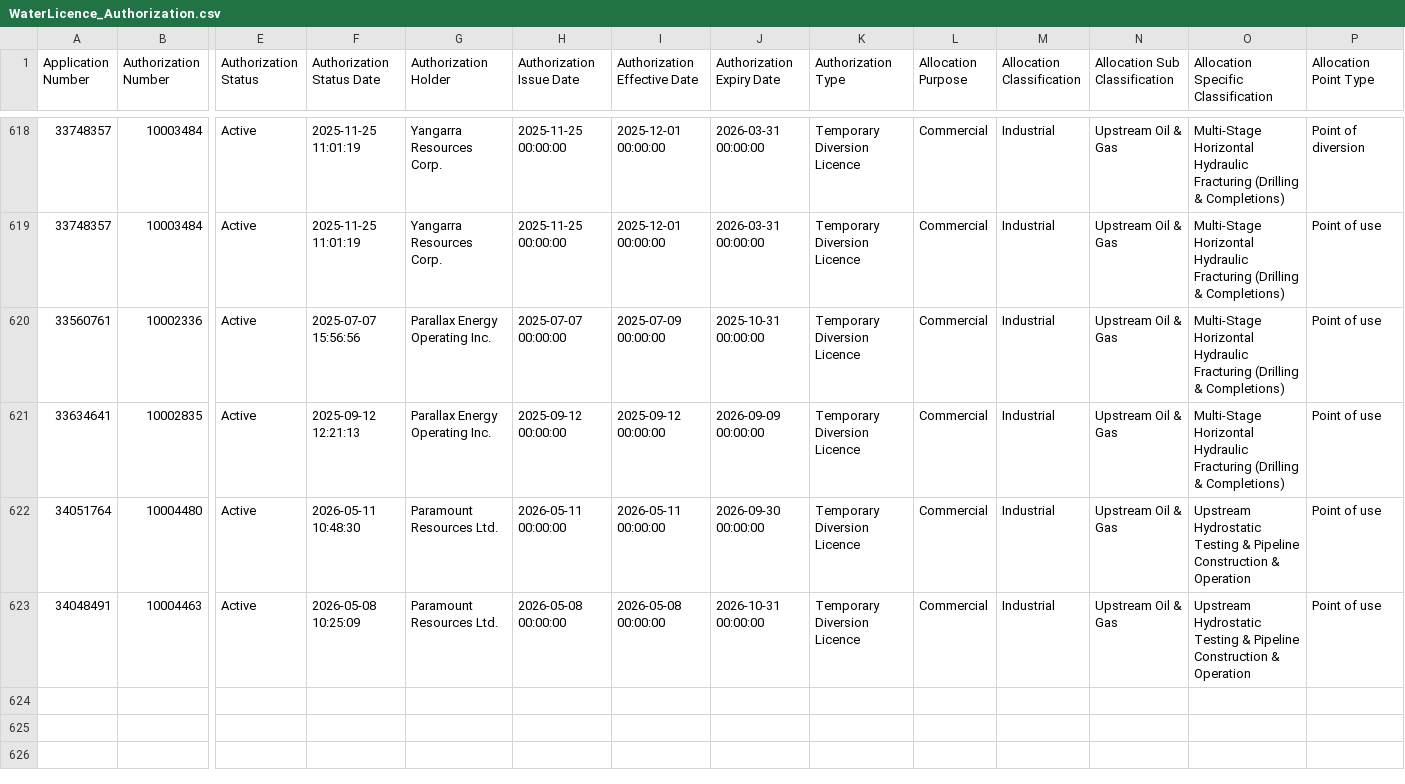
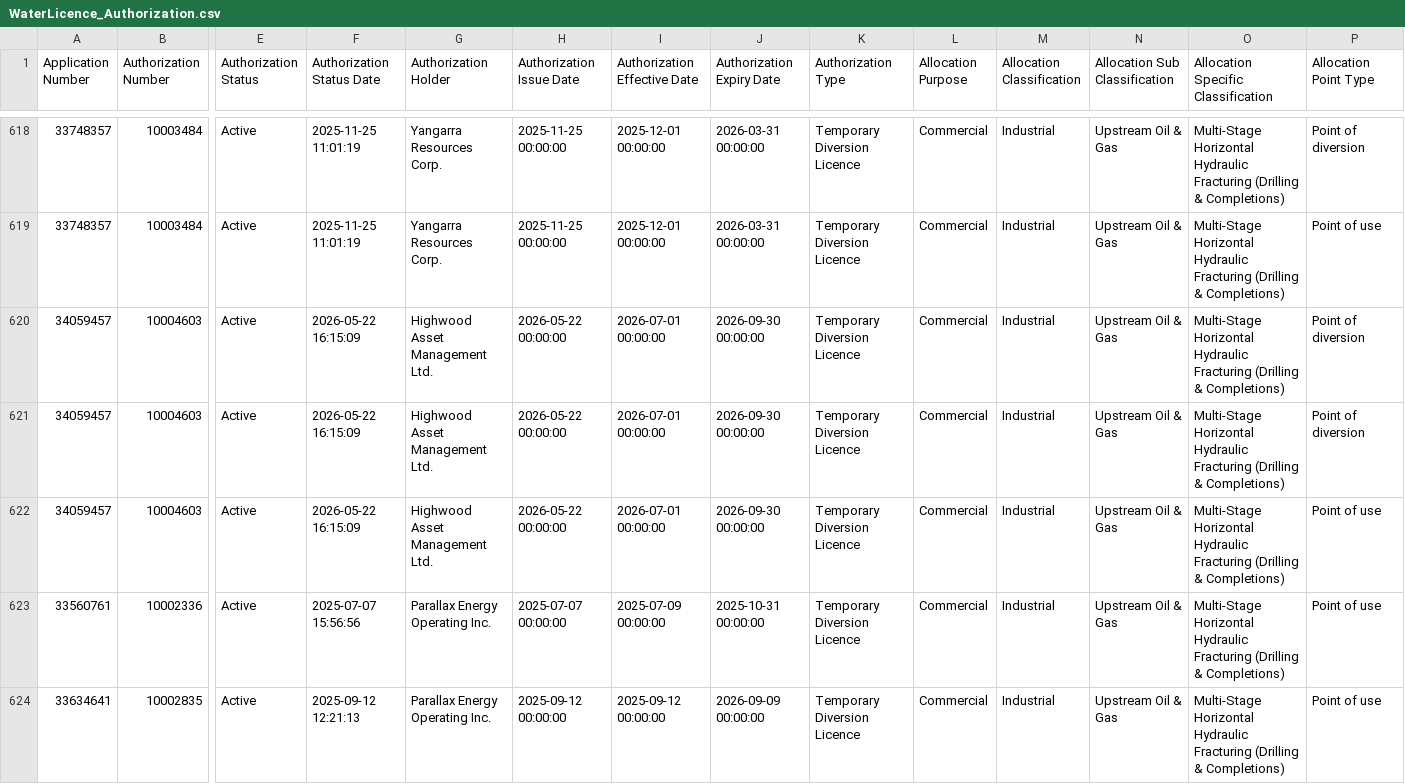
Before and after one commit to Lynzerne/flow-threshold-updater, a CSV file: data/WaterLicence_Authorization.csv, drawn as a sheet; only a part is shown, gaps mark what is left out; the shorter side is filled out with more unchanged rows; rows hold the shown columns only; the diff names each change by its address in the sheet, - before the commit and + after, or states it on an @@ line.

```diff
--- a/data/WaterLicence_Authorization.csv
+++ b/data/WaterLicence_Authorization.csv
+row 620: 34059457 | 10004603 | Active | 2026-05-22 16:15:09 | Highwood Asset Management Ltd. | 2026-05-22 00:00:00 | 2026-07-01 00:00:00 | 2026-09-30 00:00:00 | Temporary Diversion Licence | Commercial | Industrial | Upstream Oil & Gas | Multi-Stage Horizontal Hydraulic Fracturing (Drilling & Completions) | Point of diversion
+row 621: 34059457 | 10004603 | Active | 2026-05-22 16:15:09 | Highwood Asset Management Ltd. | 2026-05-22 00:00:00 | 2026-07-01 00:00:00 | 2026-09-30 00:00:00 | Temporary Diversion Licence | Commercial | Industrial | Upstream Oil & Gas | Multi-Stage Horizontal Hydraulic Fracturing (Drilling & Completions) | Point of diversion
+row 622: 34059457 | 10004603 | Active | 2026-05-22 16:15:09 | Highwood Asset Management Ltd. | 2026-05-22 00:00:00 | 2026-07-01 00:00:00 | 2026-09-30 00:00:00 | Temporary Diversion Licence | Commercial | Industrial | Upstream Oil & Gas | Multi-Stage Horizontal Hydraulic Fracturing (Drilling & Completions) | Point of use
```
Also changed, not shown: data/WaterLicence_DocumentLinks.csv, data/pbi_flow_thresholds_05CC_plus_05CB007.csv, 2 other files.
